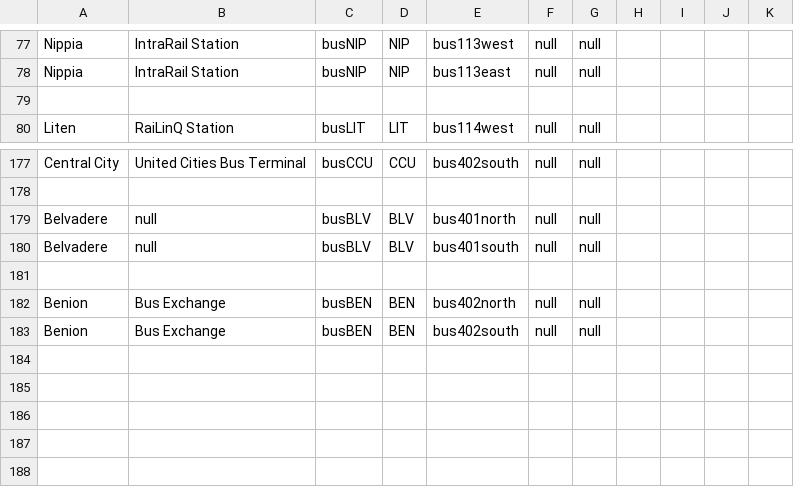
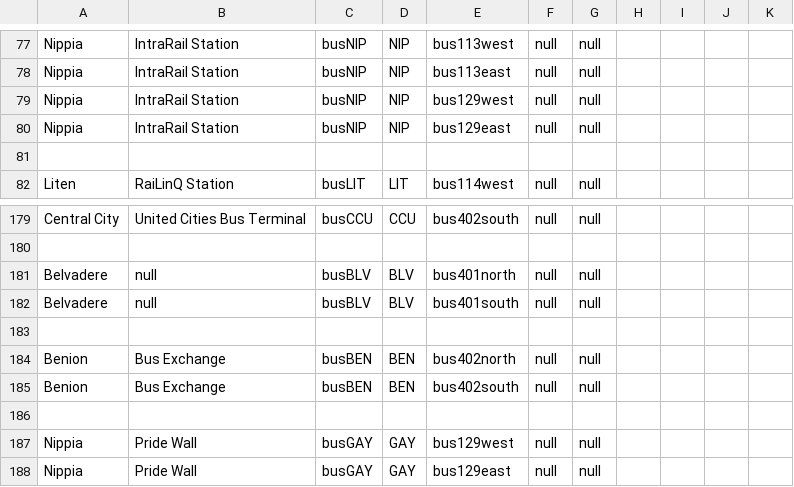
Before and after one commit to KittyCat11231/Feline-Holdings, a CSV file: src/intraroute/data/ui/stops/bus.csv, drawn as a sheet; only a part is shown, gaps mark what is left out.

Commit message:
added new data to IntraRoute

```diff
--- a/src/intraroute/data/ui/stops/bus.csv
+++ b/src/intraroute/data/ui/stops/bus.csv
@@ -78,2 +78,4 @@ Nippia,IntraRail Station,busNIP,NIP,bus113west,null,null,,,,
 Nippia,IntraRail Station,busNIP,NIP,bus113east,null,null,,,,
+Nippia,IntraRail Station,busNIP,NIP,bus129west,null,null,,,,
+Nippia,IntraRail Station,busNIP,NIP,bus129east,null,null,,,,
 ,,,,,,,,,,
@@ -183 +185,4 @@ Benion,Bus Exchange,busBEN,BEN,bus402north,null,null,,,,
 Benion,Bus Exchange,busBEN,BEN,bus402south,null,null,,,,
+,,,,,,,,,,
+Nippia,Pride Wall,busGAY,GAY,bus129west,null,null,,,,
+Nippia,Pride Wall,busGAY,GAY,bus129east,null,null,,,,
```
Also changed, not shown: src/intraroute/data/pathfinding/bus.csv, src/intraroute/data/ui/routes/bus.csv, 3 other files.
